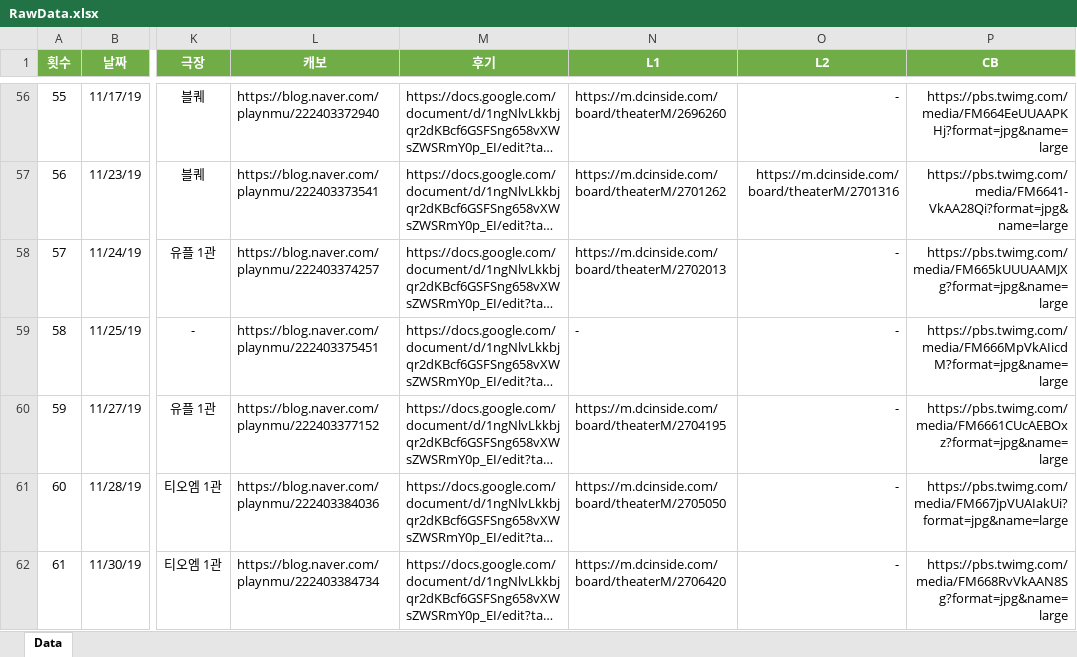
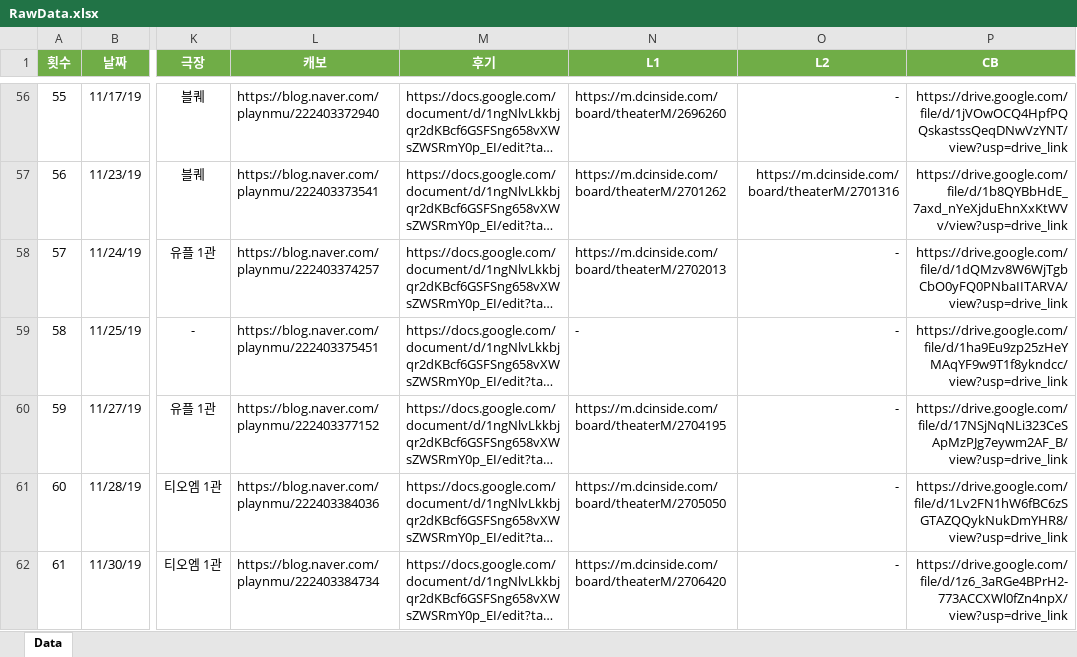
Before and after one commit to SailingSnails/SailingSnails.github.io, an Excel workbook: RawData.xlsx, sheet Data, drawn as a sheet; only a part is shown, gaps mark what is left out; long unchanged cells end in …; values as stored, in another font and other column widths than the file's, no borders; conditional formats and table styles not drawn; the diff covers the shown part only; the diff names each change by its address in the sheet, - before the commit and + after, or states it on an @@ line.

```diff
--- a/RawData.xlsx (sheet Data)
+++ b/RawData.xlsx (sheet Data)
-P56 (CB): https://pbs.twimg.com/media/FM664EeUUAAPKHj?format=jpg&name=large
+P56 (CB): https://drive.google.com/file/d/1jVOwOCQ4HpfPQQskastssQeqDNwVzYNT/view?usp=drive_link
-P57 (CB): https://pbs.twimg.com/media/FM6641-VkAA28Qi?format=jpg&name=large
+P57 (CB): https://drive.google.com/file/d/1b8QYBbHdE_7axd_nYeXjduEhnXxKtWVv/view?usp=drive_link
-P58 (CB): https://pbs.twimg.com/media/FM665kUUUAAMJXg?format=jpg&name=large
+P58 (CB): https://drive.google.com/file/d/1dQMzv8W6WjTgbCbO0yFQ0PNbaIITARVA/view?usp=drive_link
-P59 (CB): https://pbs.twimg.com/media/FM666MpVkAIicdM?format=jpg&name=large
+P59 (CB): https://drive.google.com/file/d/1ha9Eu9zp25zHeYMAqYF9w9T1f8ykndcc/view?usp=drive_link
-P60 (CB): https://pbs.twimg.com/media/FM6661CUcAEBOxz?format=jpg&name=large
+P60 (CB): https://drive.google.com/file/d/17NSjNqNLi323CeSApMzPJg7eywm2AF_B/view?usp=drive_link
-P61 (CB): https://pbs.twimg.com/media/FM667jpVUAIakUi?format=jpg&name=large
+P61 (CB): https://drive.google.com/file/d/1Lv2FN1hW6fBC6zSGTAZQQykNukDmYHR8/view?usp=drive_link
-P62 (CB): https://pbs.twimg.com/media/FM668RvVkAAN8Sg?format=jpg&name=large
+P62 (CB): https://drive.google.com/file/d/1z6_3aRGe4BPrH2-773ACCXWl0fZn4npX/view?usp=drive_link
```
Also changed, not shown: 698 edited cells elsewhere in this sheet, 1 other file.
